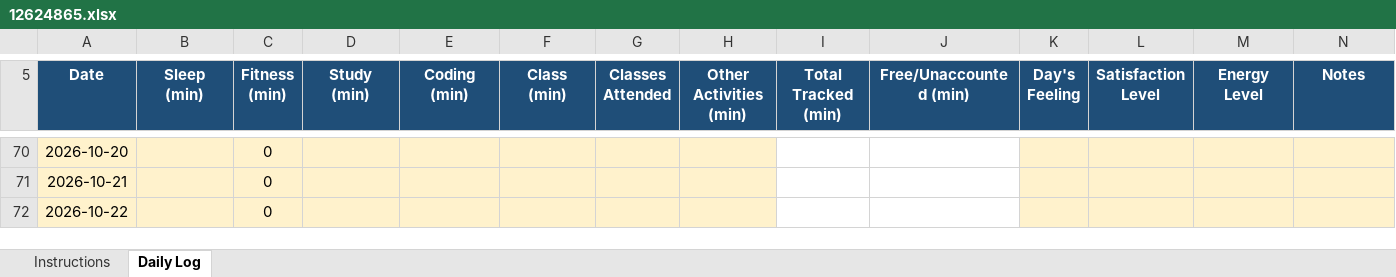
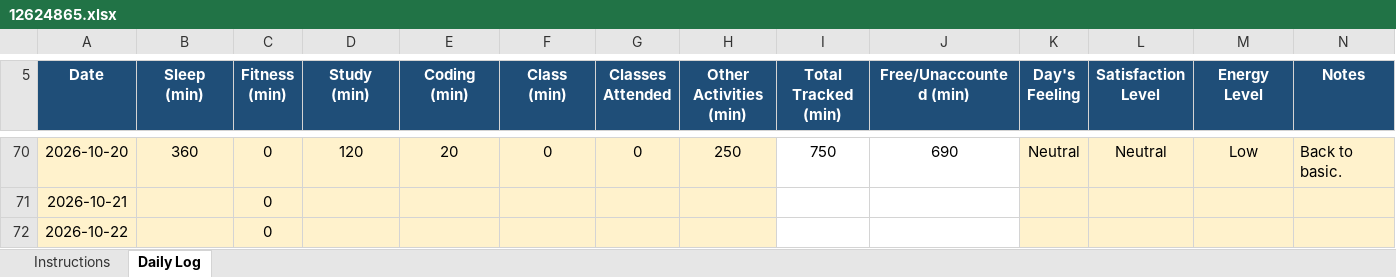
Before and after one commit to mohammadsahil-1/CAP-776, an Excel workbook: 12624865.xlsx, sheet Daily Log, drawn as a sheet; only a part is shown, gaps mark what is left out; values as stored, in another font and other column widths than the file's, no borders; conditional formats not drawn; the diff covers the shown part only; the diff names each change by its address in the sheet, - before the commit and + after, or states it on an @@ line.

```diff
--- a/12624865.xlsx (sheet Daily Log)
+++ b/12624865.xlsx (sheet Daily Log)
-B70 (Sleep (min)): (empty)
+B70 (Sleep (min)): 360
-D70 (Study (min)): (empty)
+D70 (Study (min)): 120
-E70 (Coding (min)): (empty)
+E70 (Coding (min)): 20
-F70 (Class (min)): (empty)
+F70 (Class (min)): 0
-G70 (Classes Attended): (empty)
+G70 (Classes Attended): 0
-H70 (Other Activities (min)): (empty)
+H70 (Other Activities (min)): 250
-I70 (Total Tracked (min)): (empty)
+I70 (Total Tracked (min)): 750
-J70 (Free/Unaccounted (min)): (empty)
+J70 (Free/Unaccounted (min)): 690
-K70 (Day's Feeling): (empty)
+K70 (Day's Feeling): Neutral
-L70 (Satisfaction Level): (empty)
+L70 (Satisfaction Level): Neutral
-M70 (Energy Level): (empty)
+M70 (Energy Level): Low
-N70 (Notes): (empty)
+N70 (Notes): Back to basic.
```
Also changed, not shown: 24 edited cells elsewhere in this sheet.
